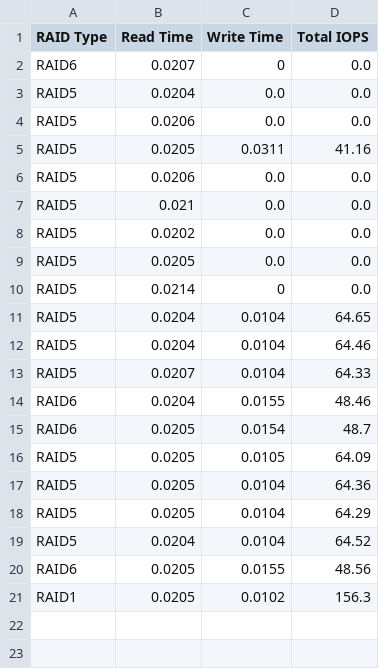
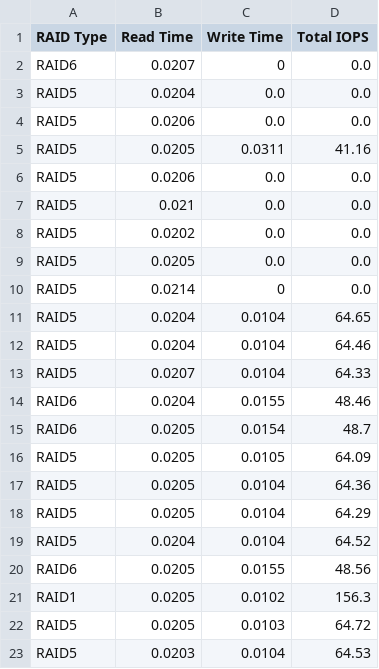
Before and after one commit to ramasheren/Raid-Simulation, a CSV file: raid_performance.csv, drawn as a sheet.

```diff
--- a/raid_performance.csv
+++ b/raid_performance.csv
@@ -21 +21,3 @@ RAID6,0.0205,0.0155,48.56
 RAID1,0.0205,0.0102,156.3
+RAID5,0.0205,0.0103,64.72
+RAID5,0.0203,0.0104,64.53
```
Also changed, not shown: 3 other files.
